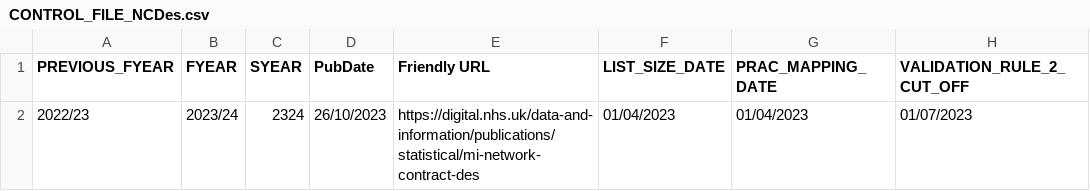
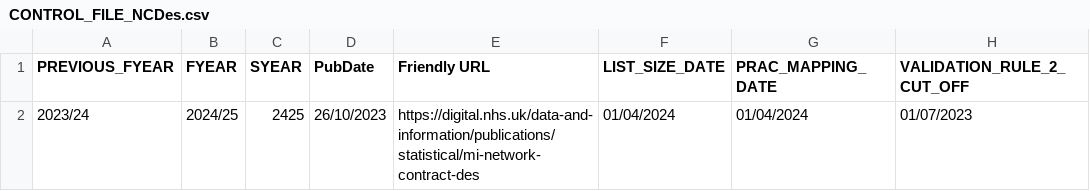
Before and after one commit to NHSDigital/ncdes, a CSV file: public_meta_data/CONTROL_FILE_NCDes.csv, drawn as a sheet.

```diff
--- a/public_meta_data/CONTROL_FILE_NCDes.csv
+++ b/public_meta_data/CONTROL_FILE_NCDes.csv
@@ -1,2 +1,2 @@
 PREVIOUS_FYEAR,FYEAR,SYEAR,PubDate,Friendly URL,LIST_SIZE_DATE,PRAC_MAPPING_DATE,VALIDATION_RULE_2_CUT_OFF
-2022/23,2023/24,2324,26/10/2023,https://digital.nhs.uk/data-and-information/publications/statistical/mi-network-contract-des,01/04/2023,01/04/2023,01/07/2023
+2023/24,2024/25,2425,26/10/2023,https://digital.nhs.uk/data-and-information/publications/statistical/mi-network-contract-des,01/04/2024,01/04/2024,01/07/2023
```
Also changed, not shown: 26 other files.
